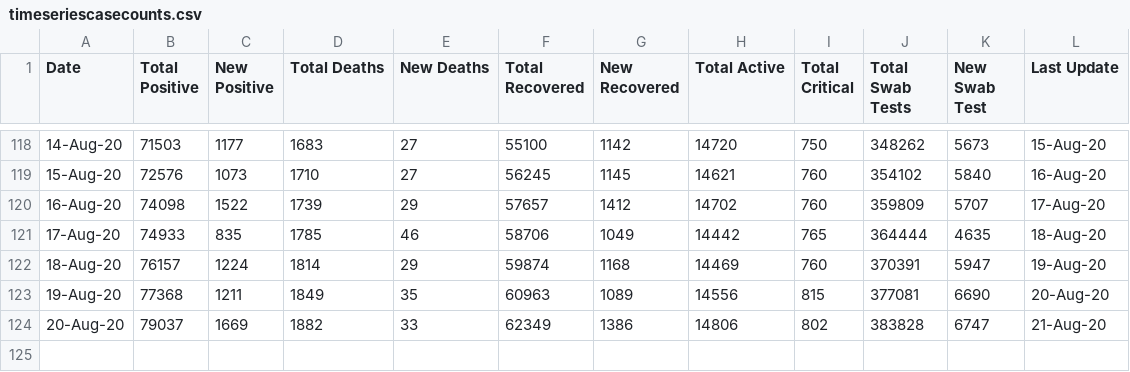
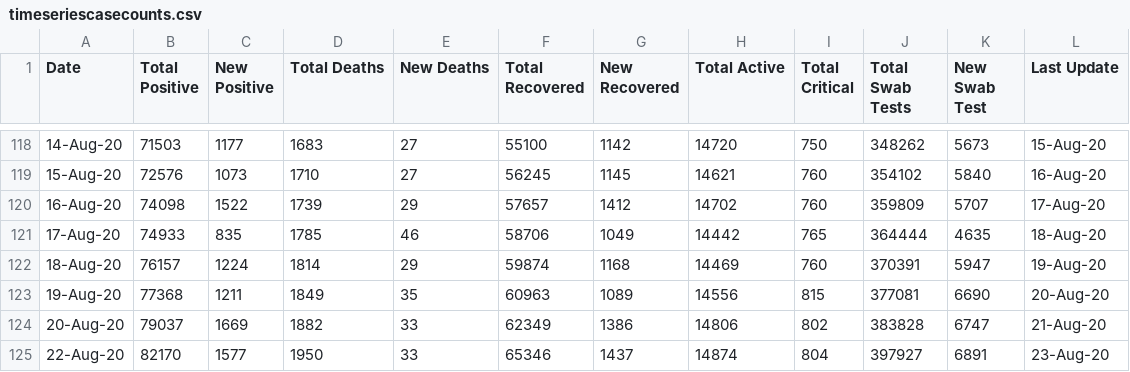
Before and after one commit to ForceGT/PCTApi, a CSV file: timeseriescasecounts.csv, drawn as a sheet; only a part is shown, gaps mark what is left out; the diff names each change by its address in the sheet, - before the commit and + after, or states it on an @@ line.

Commit message:
Update:23-Aug-20

```diff
--- a/timeseriescasecounts.csv
+++ b/timeseriescasecounts.csv
+row 125: 22-Aug-20 | 82170 | 1577 | 1950 | 33 | 65346 | 1437 | 14874 | 804 | 397927 | 6891 | 23-Aug-20
```
